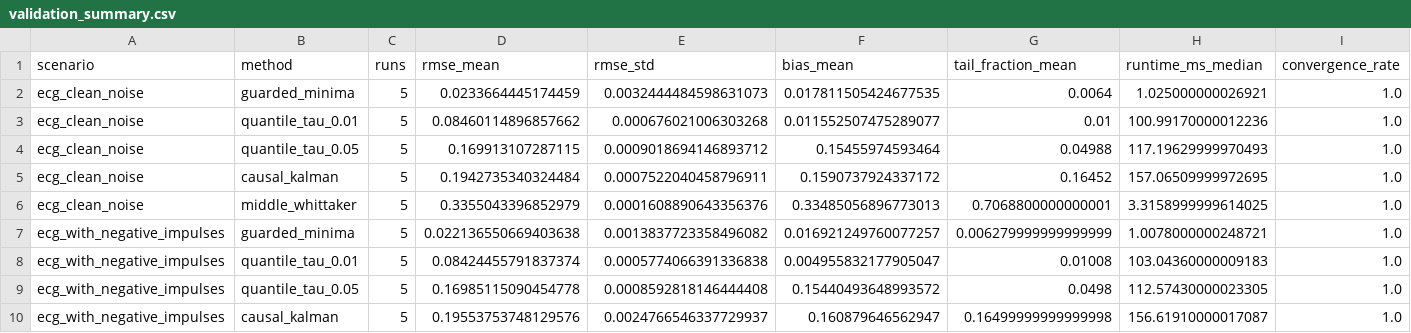
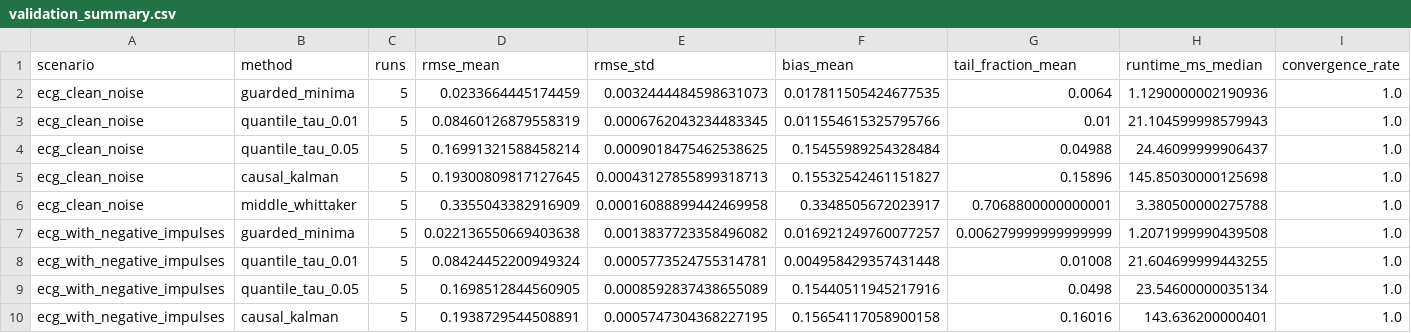
Before and after one commit to sergburt/kalman-filter, a CSV file: artifacts/validation_summary.csv, drawn as a sheet; only a part is shown; the diff covers the shown part only.

```diff
--- a/artifacts/validation_summary.csv
+++ b/artifacts/validation_summary.csv
@@ -1,10 +1,10 @@
 scenario,method,runs,rmse_mean,rmse_std,bias_mean,tail_fraction_mean,runtime_ms_median,convergence_rate
-ecg_clean_noise,guarded_minima,5,0.0233664445174459,0.0032444484598631073,0.017811505424677535,0.0064,1.025000000026921,1.0
-ecg_clean_noise,quantile_tau_0.01,5,0.08460114896857662,0.000676021006303268,0.011552507475289077,0.01,100.99170000012236,1.0
-ecg_clean_noise,quantile_tau_0.05,5,0.169913107287115,0.0009018694146893712,0.15455974593464,0.04988,117.19629999970493,1.0
-ecg_clean_noise,causal_kalman,5,0.1942735340324484,0.0007522040458796911,0.1590737924337172,0.16452,157.06509999972695,1.0
-ecg_clean_noise,middle_whittaker,5,0.3355043396852979,0.0001608890643356376,0.33485056896773013,0.7068800000000001,3.3158999999614025,1.0
-ecg_with_negative_impulses,guarded_minima,5,0.022136550669403638,0.0013837723358496082,0.016921249760077257,0.006279999999999999,1.0078000000248721,1.0
-ecg_with_negative_impulses,quantile_tau_0.01,5,0.08424455791837374,0.0005774066391336838,0.004955832177905047,0.01008,103.04360000009183,1.0
-ecg_with_negative_impulses,quantile_tau_0.05,5,0.16985115090454778,0.0008592818146444408,0.15440493648993572,0.0498,112.57430000023305,1.0
-ecg_with_negative_impulses,causal_kalman,5,0.19553753748129576,0.0024766546337729937,0.160879646562947,0.16499999999999998,156.61910000017087,1.0
+ecg_clean_noise,guarded_minima,5,0.0233664445174459,0.0032444484598631073,0.017811505424677535,0.0064,1.1290000002190936,1.0
+ecg_clean_noise,quantile_tau_0.01,5,0.08460126879558319,0.0006762043234483345,0.011554615325795766,0.01,21.104599998579943,1.0
+ecg_clean_noise,quantile_tau_0.05,5,0.16991321588458214,0.0009018475462538625,0.15455989254328484,0.04988,24.46099999906437,1.0
+ecg_clean_noise,causal_kalman,5,0.19300809817127645,0.00043127855899318713,0.15532542461151827,0.15896,145.85030000125698,1.0
+ecg_clean_noise,middle_whittaker,5,0.3355043382916909,0.00016088899442469958,0.3348505672023917,0.7068800000000001,3.380500000275788,1.0
+ecg_with_negative_impulses,guarded_minima,5,0.022136550669403638,0.0013837723358496082,0.016921249760077257,0.006279999999999999,1.2071999990439508,1.0
+ecg_with_negative_impulses,quantile_tau_0.01,5,0.08424452200949324,0.0005773524755314781,0.004958429357431448,0.01008,21.604699999443255,1.0
+ecg_with_negative_impulses,quantile_tau_0.05,5,0.1698512844560905,0.0008592837438655089,0.15440511945217916,0.0498,23.54600000035134,1.0
+ecg_with_negative_impulses,causal_kalman,5,0.1938729544508891,0.0005747304368227195,0.15654117058900158,0.16016,143.636200000401,1.0
```
Also changed, not shown: 38 edited cells elsewhere in this file, artifacts/validation_metrics.csv, 21 other files.
